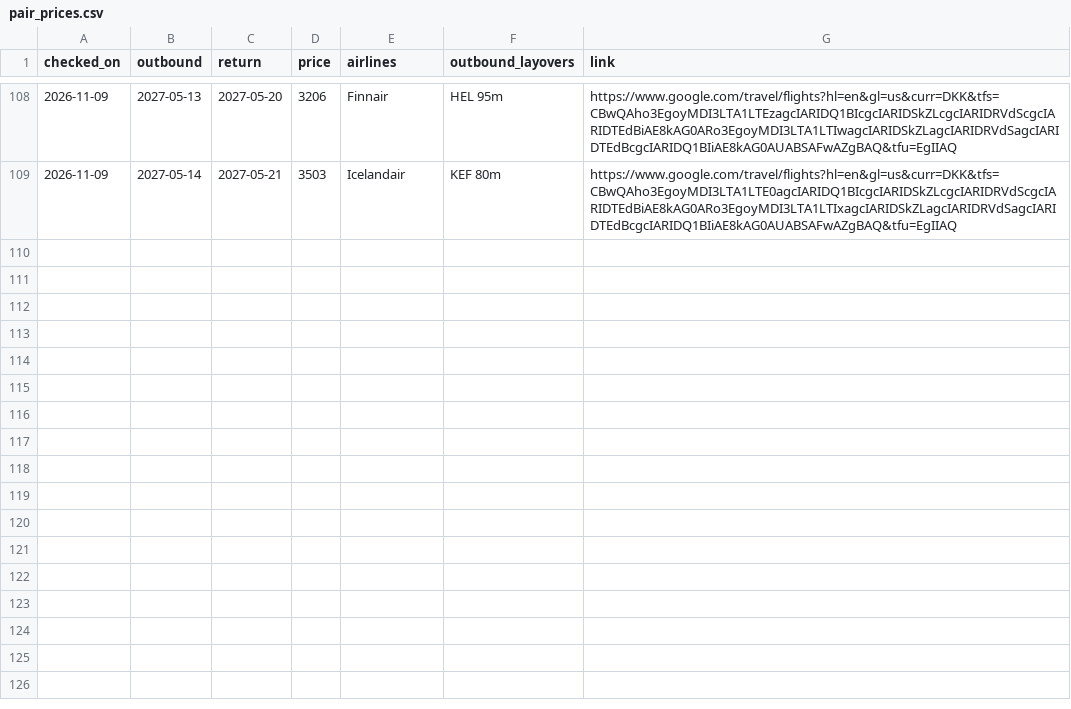
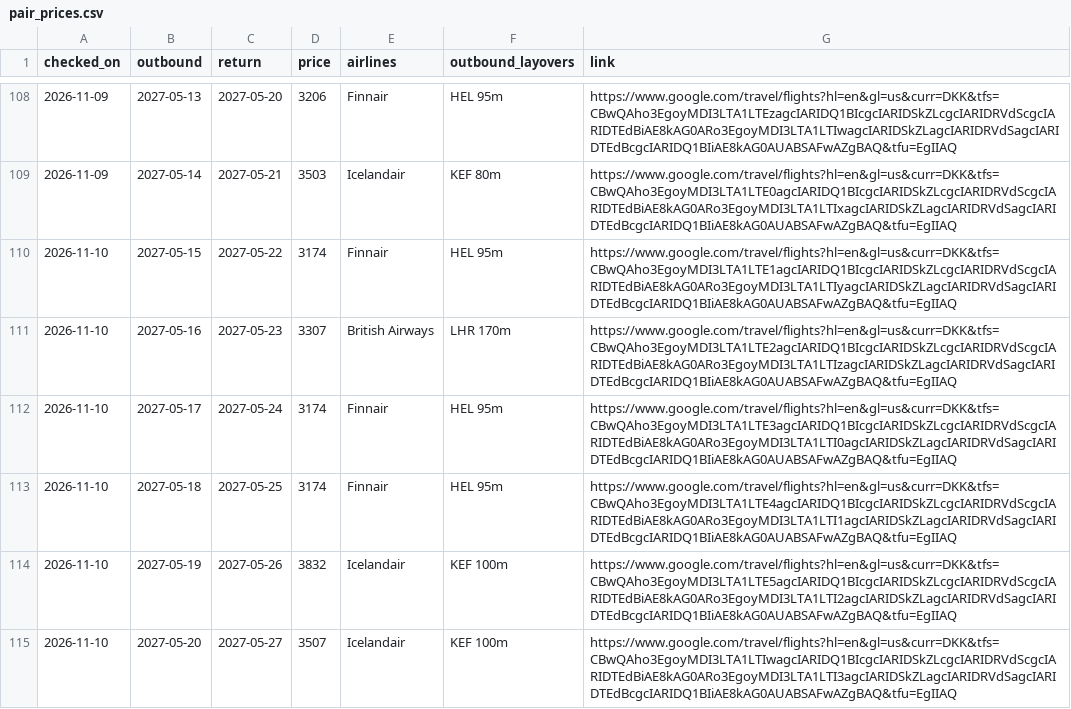
Before and after one commit to brandyvrink/Flight, a CSV file: logs/pair_prices.csv, drawn as a sheet; only a part is shown, gaps mark what is left out; the diff names each change by its address in the sheet, - before the commit and + after, or states it on an @@ line.

```diff
--- a/logs/pair_prices.csv
+++ b/logs/pair_prices.csv
+row 110: 2026-11-10 | 2027-05-15 | 2027-05-22 | 3174 | Finnair | HEL 95m | https://www.google.com/travel/flights?hl=en&gl=us&curr=DKK&tfs=CBwQAho3EgoyMDI3LTA1LTE1agcIARIDQ1BIcgcIARIDSkZLcgcIARIDRVdScgcIARIDTEdBiAE8kAG0ARo3EgoyMDI3LTA1LTIyagcIARIDSkZLagcIARIDRVdSagcIARIDTEdBcgcIARIDQ1BIiAE8kAG0AUABSAFwAZgBAQ&tfu=EgIIAQ
+row 111: 2026-11-10 | 2027-05-16 | 2027-05-23 | 3307 | British Airways | LHR 170m | https://www.google.com/travel/flights?hl=en&gl=us&curr=DKK&tfs=CBwQAho3EgoyMDI3LTA1LTE2agcIARIDQ1BIcgcIARIDSkZLcgcIARIDRVdScgcIARIDTEdBiAE8kAG0ARo3EgoyMDI3LTA1LTIzagcIARIDSkZLagcIARIDRVdSagcIARIDTEdBcgcIARIDQ1BIiAE8kAG0AUABSAFwAZgBAQ&tfu=EgIIAQ
+row 112: 2026-11-10 | 2027-05-17 | 2027-05-24 | 3174 | Finnair | HEL 95m | https://www.google.com/travel/flights?hl=en&gl=us&curr=DKK&tfs=CBwQAho3EgoyMDI3LTA1LTE3agcIARIDQ1BIcgcIARIDSkZLcgcIARIDRVdScgcIARIDTEdBiAE8kAG0ARo3EgoyMDI3LTA1LTI0agcIARIDSkZLagcIARIDRVdSagcIARIDTEdBcgcIARIDQ1BIiAE8kAG0AUABSAFwAZgBAQ&tfu=EgIIAQ
+row 113: 2026-11-10 | 2027-05-18 | 2027-05-25 | 3174 | Finnair | HEL 95m | https://www.google.com/travel/flights?hl=en&gl=us&curr=DKK&tfs=CBwQAho3EgoyMDI3LTA1LTE4agcIARIDQ1BIcgcIARIDSkZLcgcIARIDRVdScgcIARIDTEdBiAE8kAG0ARo3EgoyMDI3LTA1LTI1agcIARIDSkZLagcIARIDRVdSagcIARIDTEdBcgcIARIDQ1BIiAE8kAG0AUABSAFwAZgBAQ&tfu=EgIIAQ
+row 114: 2026-11-10 | 2027-05-19 | 2027-05-26 | 3832 | Icelandair | KEF 100m | https://www.google.com/travel/flights?hl=en&gl=us&curr=DKK&tfs=CBwQAho3EgoyMDI3LTA1LTE5agcIARIDQ1BIcgcIARIDSkZLcgcIARIDRVdScgcIARIDTEdBiAE8kAG0ARo3EgoyMDI3LTA1LTI2agcIARIDSkZLagcIARIDRVdSagcIARIDTEdBcgcIARIDQ1BIiAE8kAG0AUABSAFwAZgBAQ&tfu=EgIIAQ
+row 115: 2026-11-10 | 2027-05-20 | 2027-05-27 | 3507 | Icelandair | KEF 100m | https://www.google.com/travel/flights?hl=en&gl=us&curr=DKK&tfs=CBwQAho3EgoyMDI3LTA1LTIwagcIARIDQ1BIcgcIARIDSkZLcgcIARIDRVdScgcIARIDTEdBiAE8kAG0ARo3EgoyMDI3LTA1LTI3agcIARIDSkZLagcIARIDRVdSagcIARIDTEdBcgcIARIDQ1BIiAE8kAG0AUABSAFwAZgBAQ&tfu=EgIIAQ
```
Also changed, not shown: logs/daily_cheapest.csv.
